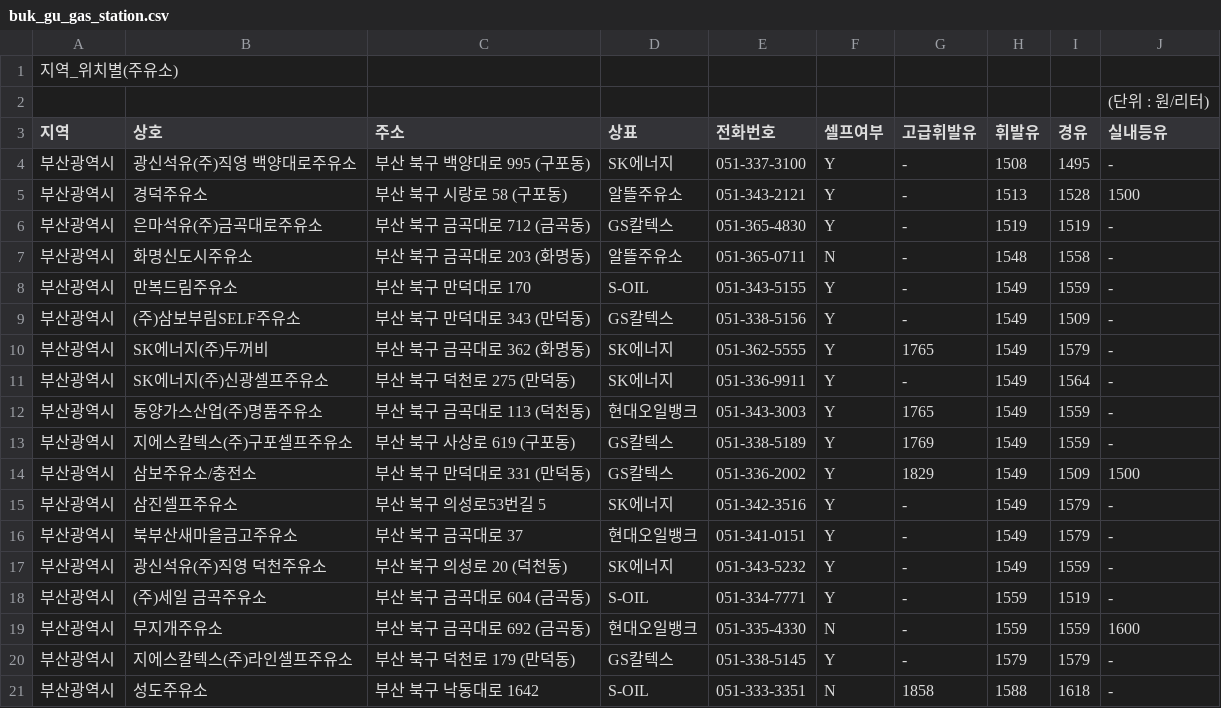
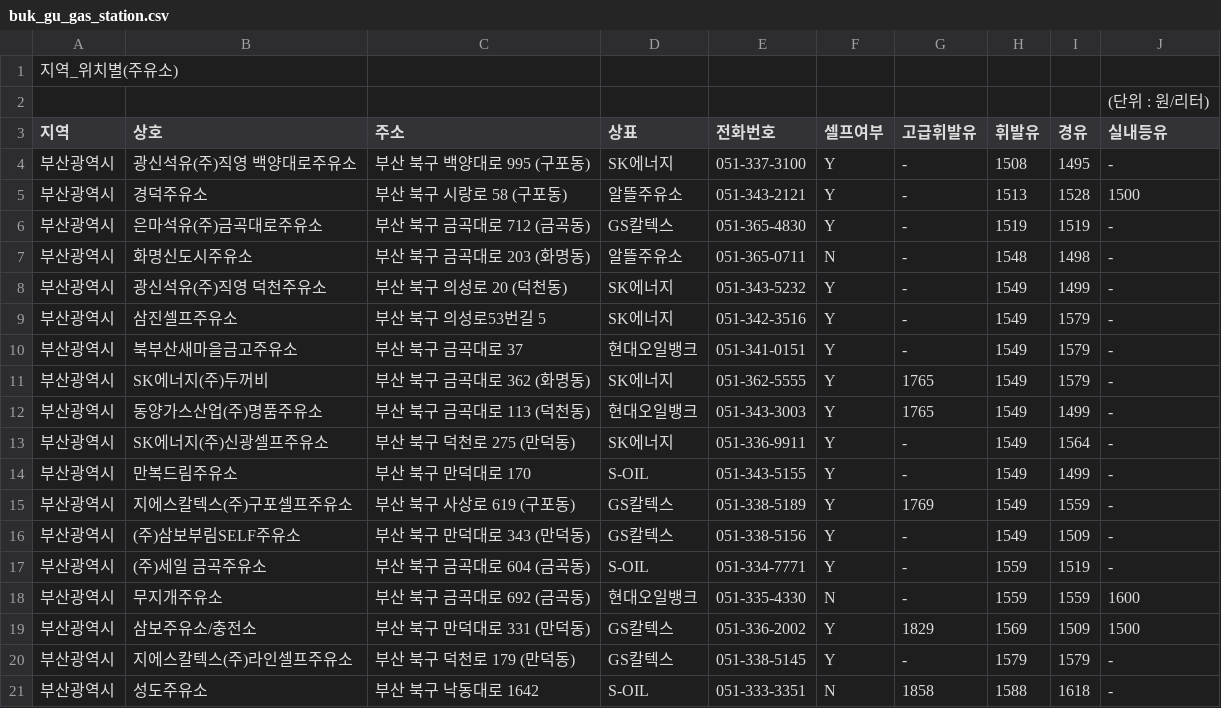
Before and after one commit to LEEGAB1/gonggongyung, a CSV file: gogo/output/buk_gu_gas_station.csv, drawn as a sheet.

```diff
--- a/gogo/output/buk_gu_gas_station.csv
+++ b/gogo/output/buk_gu_gas_station.csv
@@ -6,15 +6,15 @@
 부산광역시,은마석유(주)금곡대로주유소,부산 북구 금곡대로 712 (금곡동),GS칼텍스,051-365-4830,Y,-,1519,1519,-
-부산광역시,화명신도시주유소,부산 북구 금곡대로 203 (화명동),알뜰주유소,051-365-0711,N,-,1548,1558,-
-부산광역시,만복드림주유소,부산 북구 만덕대로 170,S-OIL,051-343-5155,Y,-,1549,1559,-
-부산광역시,(주)삼보부림SELF주유소,부산 북구 만덕대로 343 (만덕동),GS칼텍스,051-338-5156,Y,-,1549,1509,-
-부산광역시,SK에너지(주)두꺼비,부산 북구 금곡대로 362 (화명동),SK에너지,051-362-5555,Y,1765,1549,1579,-
-부산광역시,SK에너지(주)신광셀프주유소,부산 북구 덕천로 275 (만덕동),SK에너지,051-336-9911,Y,-,1549,1564,-
-부산광역시,동양가스산업(주)명품주유소,부산 북구 금곡대로 113 (덕천동),현대오일뱅크,051-343-3003,Y,1765,1549,1559,-
-부산광역시,지에스칼텍스(주)구포셀프주유소,부산 북구 사상로 619 (구포동),GS칼텍스,051-338-5189,Y,1769,1549,1559,-
-부산광역시,삼보주유소/충전소,부산 북구 만덕대로 331 (만덕동),GS칼텍스,051-336-2002,Y,1829,1549,1509,1500
+부산광역시,화명신도시주유소,부산 북구 금곡대로 203 (화명동),알뜰주유소,051-365-0711,N,-,1548,1498,-
+부산광역시,광신석유(주)직영 덕천주유소,부산 북구 의성로 20 (덕천동),SK에너지,051-343-5232,Y,-,1549,1499,-
 부산광역시,삼진셀프주유소,부산 북구 의성로53번길 5,SK에너지,051-342-3516,Y,-,1549,1579,-
 부산광역시,북부산새마을금고주유소,부산 북구 금곡대로 37,현대오일뱅크,051-341-0151,Y,-,1549,1579,-
-부산광역시,광신석유(주)직영 덕천주유소,부산 북구 의성로 20 (덕천동),SK에너지,051-343-5232,Y,-,1549,1559,-
+부산광역시,SK에너지(주)두꺼비,부산 북구 금곡대로 362 (화명동),SK에너지,051-362-5555,Y,1765,1549,1579,-
+부산광역시,동양가스산업(주)명품주유소,부산 북구 금곡대로 113 (덕천동),현대오일뱅크,051-343-3003,Y,1765,1549,1499,-
+부산광역시,SK에너지(주)신광셀프주유소,부산 북구 덕천로 275 (만덕동),SK에너지,051-336-9911,Y,-,1549,1564,-
+부산광역시,만복드림주유소,부산 북구 만덕대로 170,S-OIL,051-343-5155,Y,-,1549,1499,-
+부산광역시,지에스칼텍스(주)구포셀프주유소,부산 북구 사상로 619 (구포동),GS칼텍스,051-338-5189,Y,1769,1549,1559,-
+부산광역시,(주)삼보부림SELF주유소,부산 북구 만덕대로 343 (만덕동),GS칼텍스,051-338-5156,Y,-,1549,1509,-
 부산광역시,(주)세일 금곡주유소,부산 북구 금곡대로 604 (금곡동),S-OIL,051-334-7771,Y,-,1559,1519,-
 부산광역시,무지개주유소,부산 북구 금곡대로 692 (금곡동),현대오일뱅크,051-335-4330,N,-,1559,1559,1600
+부산광역시,삼보주유소/충전소,부산 북구 만덕대로 331 (만덕동),GS칼텍스,051-336-2002,Y,1829,1569,1509,1500
 부산광역시,지에스칼텍스(주)라인셀프주유소,부산 북구 덕천로 179 (만덕동),GS칼텍스,051-338-5145,Y,-,1579,1579,-
```
Also changed, not shown: gogo/output/dong_gu_gas_station.csv, gogo/output/dongrae_gu_gas_station.csv, 17 other files.
